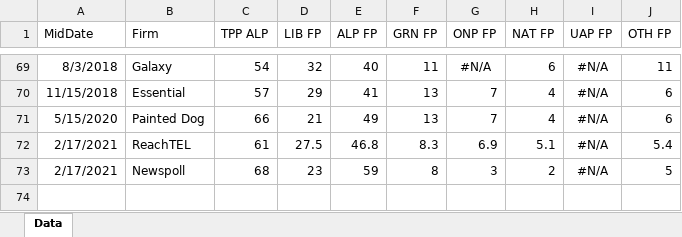
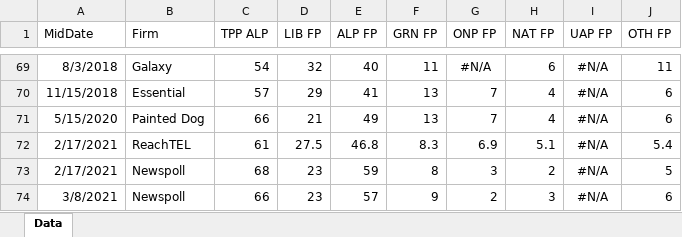
Before and after one commit to d-j-hirst/aus-polling-analyser, an Excel workbook: python/Data/poll-data-wa.xlsx, sheet Data, drawn as a sheet; only a part is shown, gaps mark what is left out; values as stored, in another font and other column widths than the file's, no borders; the diff names each change by its address in the sheet, - before the commit and + after, or states it on an @@ line.

```diff
--- a/python/Data/poll-data-wa.xlsx (sheet Data)
+++ b/python/Data/poll-data-wa.xlsx (sheet Data)
+row 74: 3/8/2021 | Newspoll | 66 | 23 | 57 | 9 | 2 | 3 | #N/A | 6
```
Also changed, not shown: python/Data/poll-data-fed.xlsx, python/Data/poll-data-nsw.xlsx, 13 other files.
